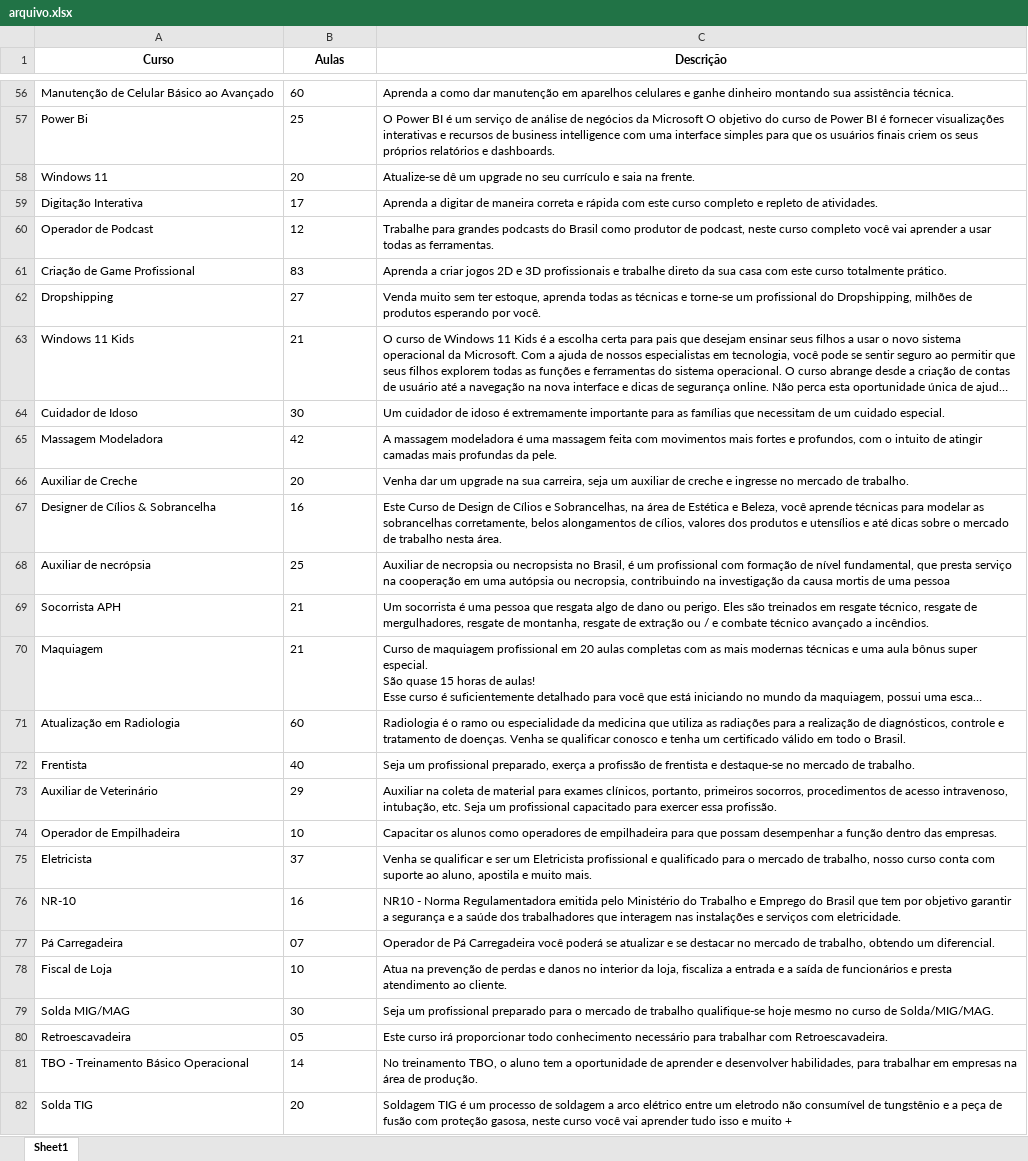
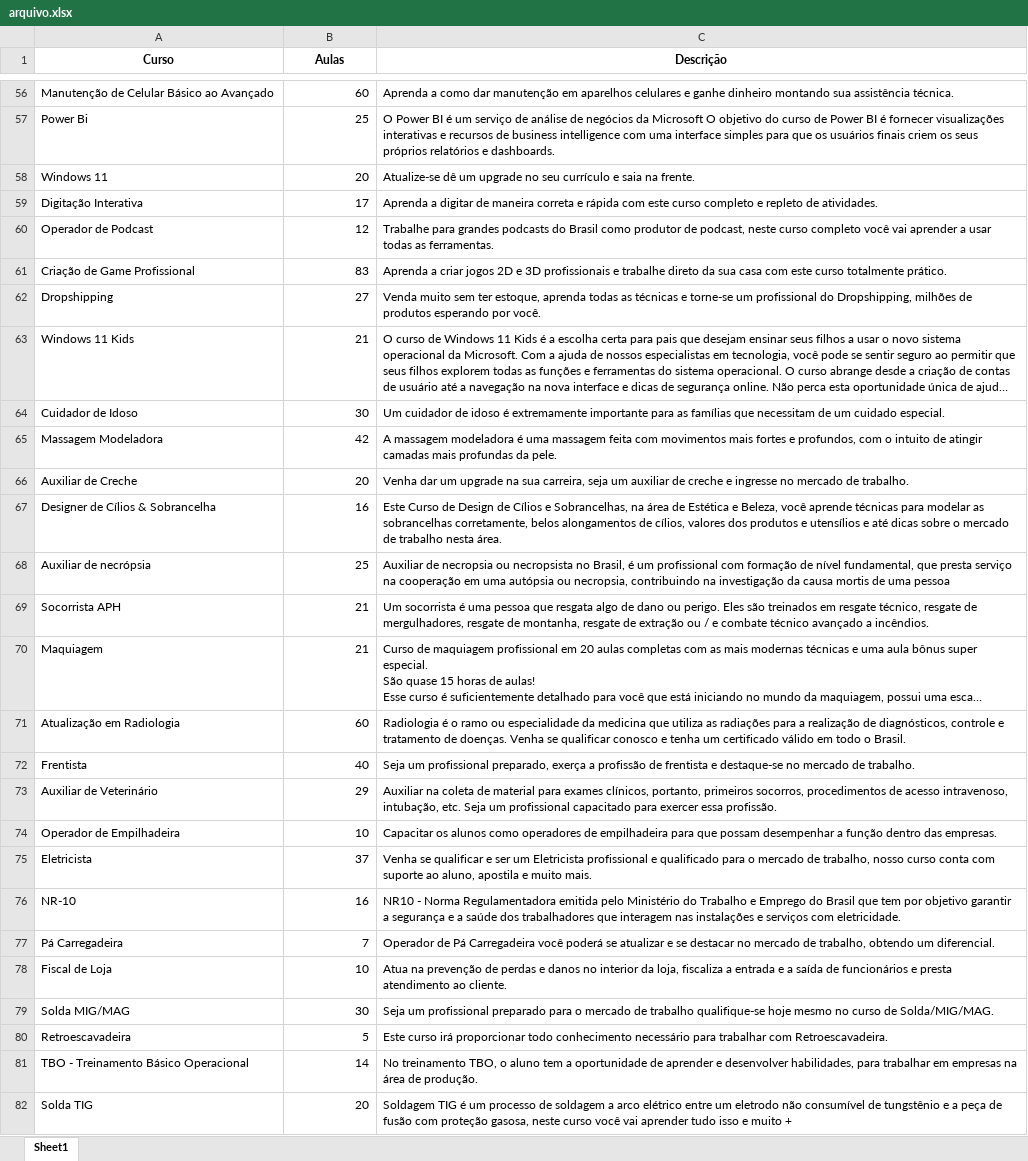
Before and after one commit to rickluizms/get_aulas, an Excel workbook: arquivo.xlsx, sheet Sheet1, drawn as a sheet; only a part is shown, gaps mark what is left out; long unchanged cells end in …; values as stored, in another font and other column widths than the file's, no borders; the diff covers the shown part only; the diff names each change by its address in the sheet, - before the commit and + after, or states it on an @@ line.

```diff
--- a/arquivo.xlsx (sheet Sheet1)
+++ b/arquivo.xlsx (sheet Sheet1)
-B56:B76 alignment: left
+B56:B76 alignment: right
-B77 (Aulas): 07
+B77 (Aulas): 7
-B78:B79 alignment: left
+B78:B79 alignment: right
-B80 (Aulas): 05
+B80 (Aulas): 5
-B81:B82 alignment: left
+B81:B82 alignment: right
```
Also changed, not shown: 1 added row, 6 edited cells and cell formats elsewhere in this sheet.
